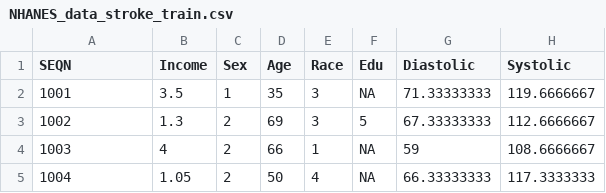
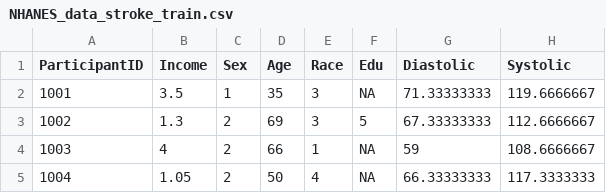
Before and after one commit to VeryBearyAndy/AMLp2, a CSV file: NHANES_data_stroke_train.csv, drawn as a sheet; only a part is shown; the diff names each change by its address in the sheet, - before the commit and + after, or states it on an @@ line.

Commit message:
change SEQN to Participant ID

```diff
--- a/NHANES_data_stroke_train.csv
+++ b/NHANES_data_stroke_train.csv
-A1: SEQN
+A1: ParticipantID
```
Also changed, not shown: 1 other file.
